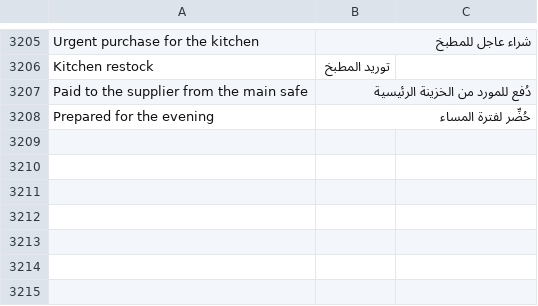
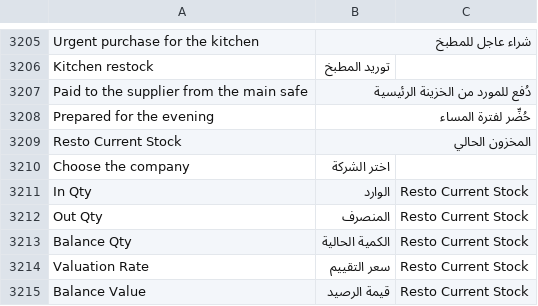
Before and after one commit to ahmadibrahimdev47/resto, a CSV file: resto/translations/ar.csv, drawn as a sheet; only a part is shown, gaps mark what is left out.

```diff
--- a/resto/translations/ar.csv
+++ b/resto/translations/ar.csv
@@ -3208 +3208,8 @@
 "Prepared for the evening","حُضِّر لفترة المساء",""
+"Resto Current Stock","المخزون الحالي",""
+"Choose the company","اختر الشركة",""
+"In Qty","الوارد","Resto Current Stock"
+"Out Qty","المنصرف","Resto Current Stock"
+"Balance Qty","الكمية الحالية","Resto Current Stock"
+"Valuation Rate","سعر التقييم","Resto Current Stock"
+"Balance Value","قيمة الرصيد","Resto Current Stock"
```
Also changed, not shown: 7 other files.
